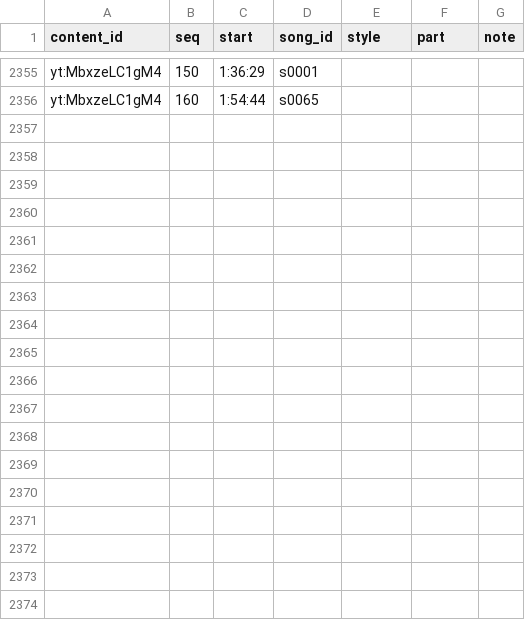
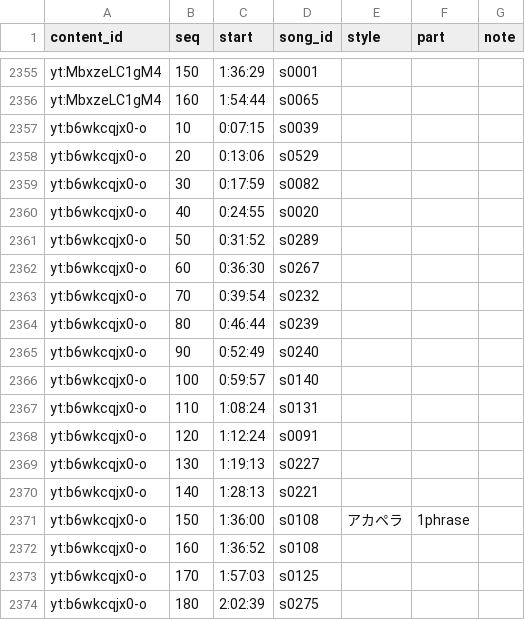
Before and after one commit to kajuen-kajuen/shinoutatime-streamlit, a TSV file: data/v2/performances.tsv, drawn as a sheet; only a part is shown, gaps mark what is left out; the diff names each change by its address in the sheet, - before the commit and + after, or states it on an @@ line.

Commit message:
data: 11/6 のアニソン歌枠を取り込む

```diff
--- a/data/v2/performances.tsv
+++ b/data/v2/performances.tsv
+row 2357: yt:b6wkcqjx0-o | 10 | 0:07:15 | s0039
+row 2358: yt:b6wkcqjx0-o | 20 | 0:13:06 | s0529
+row 2359: yt:b6wkcqjx0-o | 30 | 0:17:59 | s0082
+row 2360: yt:b6wkcqjx0-o | 40 | 0:24:55 | s0020
+row 2361: yt:b6wkcqjx0-o | 50 | 0:31:52 | s0289
+row 2362: yt:b6wkcqjx0-o | 60 | 0:36:30 | s0267
+row 2363: yt:b6wkcqjx0-o | 70 | 0:39:54 | s0232
+row 2364: yt:b6wkcqjx0-o | 80 | 0:46:44 | s0239
+row 2365: yt:b6wkcqjx0-o | 90 | 0:52:49 | s0240
+row 2366: yt:b6wkcqjx0-o | 100 | 0:59:57 | s0140
+row 2367: yt:b6wkcqjx0-o | 110 | 1:08:24 | s0131
+row 2368: yt:b6wkcqjx0-o | 120 | 1:12:24 | s0091
+row 2369: yt:b6wkcqjx0-o | 130 | 1:19:13 | s0227
+row 2370: yt:b6wkcqjx0-o | 140 | 1:28:13 | s0221
+row 2371: yt:b6wkcqjx0-o | 150 | 1:36:00 | s0108 | アカペラ | 1phrase
+row 2372: yt:b6wkcqjx0-o | 160 | 1:36:52 | s0108
+row 2373: yt:b6wkcqjx0-o | 170 | 1:57:03 | s0125
+row 2374: yt:b6wkcqjx0-o | 180 | 2:02:39 | s0275
```
Also changed, not shown: data/v2/contents.tsv.
